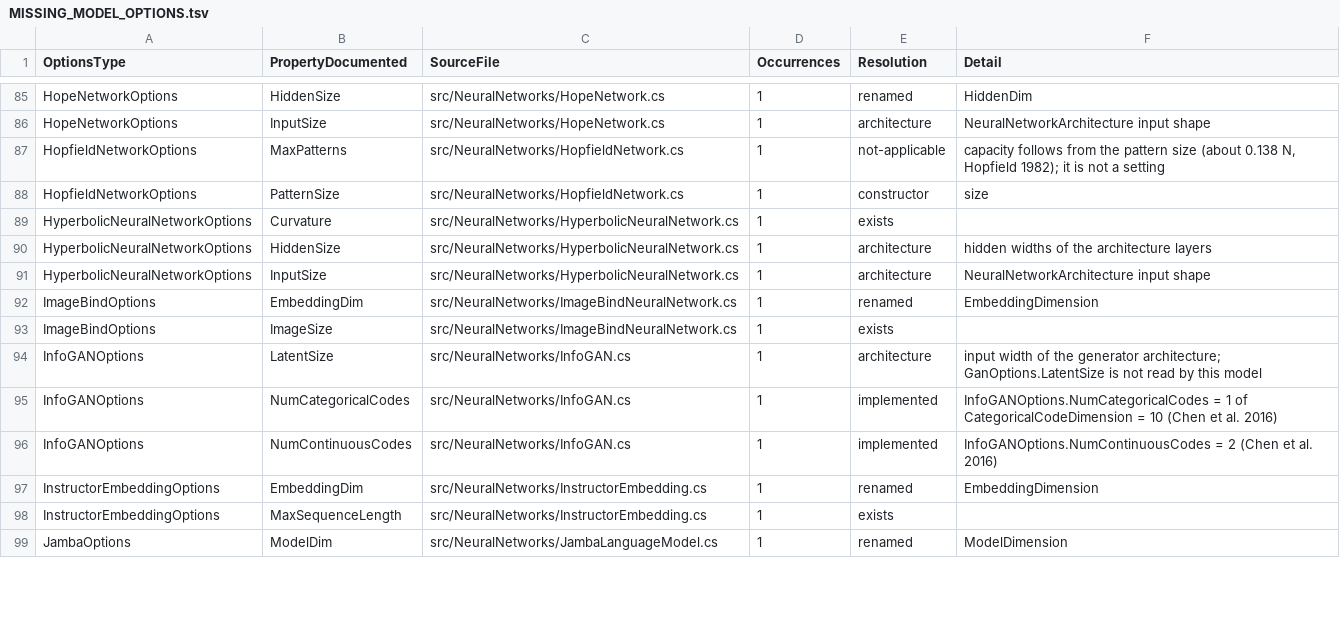
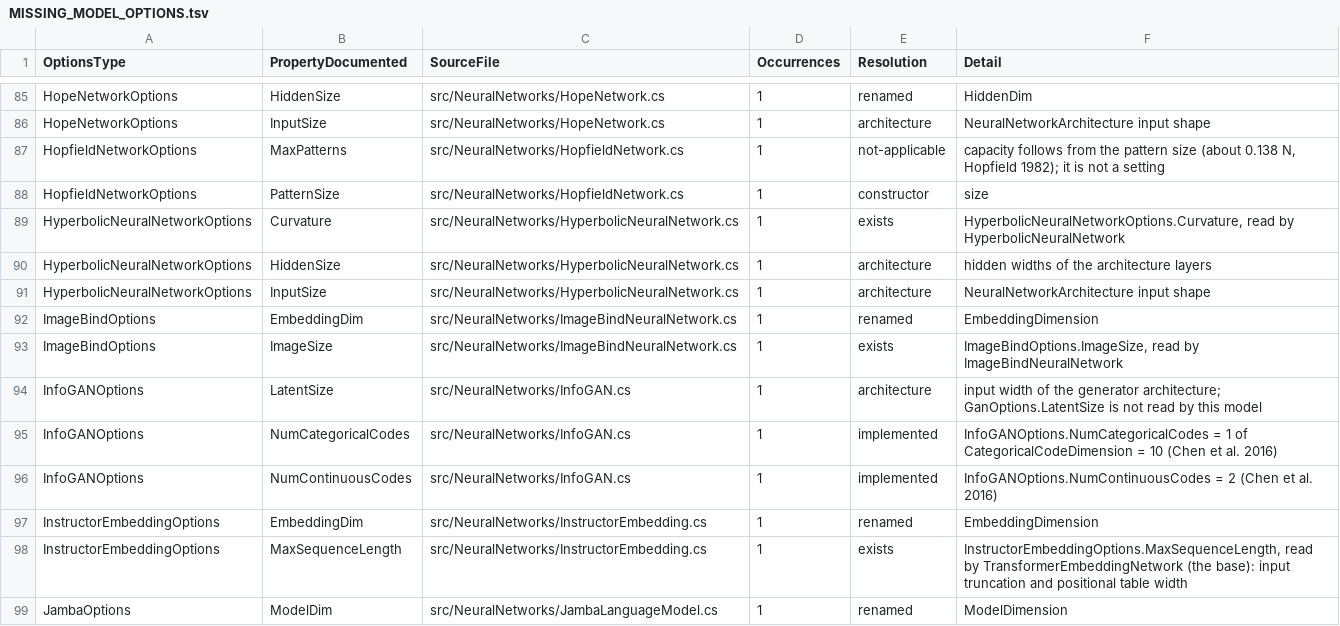
Before and after one commit to ooples/AiDotNet, a TSV file: docs/MISSING_MODEL_OPTIONS.tsv, drawn as a sheet; only a part is shown, gaps mark what is left out; the diff covers the shown part only.

```diff
--- a/docs/MISSING_MODEL_OPTIONS.tsv
+++ b/docs/MISSING_MODEL_OPTIONS.tsv
@@ -88,3 +88,3 @@ HopfieldNetworkOptions	MaxPatterns	src/NeuralNetworks/HopfieldNetwork.cs	1	not-a
 HopfieldNetworkOptions	PatternSize	src/NeuralNetworks/HopfieldNetwork.cs	1	constructor	size
-HyperbolicNeuralNetworkOptions	Curvature	src/NeuralNetworks/HyperbolicNeuralNetwork.cs	1	exists	
+HyperbolicNeuralNetworkOptions	Curvature	src/NeuralNetworks/HyperbolicNeuralNetwork.cs	1	exists	HyperbolicNeuralNetworkOptions.Curvature, read by HyperbolicNeuralNetwork
 HyperbolicNeuralNetworkOptions	HiddenSize	src/NeuralNetworks/HyperbolicNeuralNetwork.cs	1	architecture	hidden widths of the architecture layers
@@ -92,3 +92,3 @@ HyperbolicNeuralNetworkOptions	InputSize	src/NeuralNetworks/HyperbolicNeuralNetw
 ImageBindOptions	EmbeddingDim	src/NeuralNetworks/ImageBindNeuralNetwork.cs	1	renamed	EmbeddingDimension
-ImageBindOptions	ImageSize	src/NeuralNetworks/ImageBindNeuralNetwork.cs	1	exists	
+ImageBindOptions	ImageSize	src/NeuralNetworks/ImageBindNeuralNetwork.cs	1	exists	ImageBindOptions.ImageSize, read by ImageBindNeuralNetwork
 InfoGANOptions	LatentSize	src/NeuralNetworks/InfoGAN.cs	1	architecture	input width of the generator architecture; GanOptions.LatentSize is not read by this model
@@ -97,3 +97,3 @@ InfoGANOptions	NumContinuousCodes	src/NeuralNetworks/InfoGAN.cs	1	implemented	In
 InstructorEmbeddingOptions	EmbeddingDim	src/NeuralNetworks/InstructorEmbedding.cs	1	renamed	EmbeddingDimension
-InstructorEmbeddingOptions	MaxSequenceLength	src/NeuralNetworks/InstructorEmbedding.cs	1	exists	
+InstructorEmbeddingOptions	MaxSequenceLength	src/NeuralNetworks/InstructorEmbedding.cs	1	exists	InstructorEmbeddingOptions.MaxSequenceLength, read by TransformerEmbeddingNetwork (the base): input truncation and positional table width
 JambaOptions	ModelDim	src/NeuralNetworks/JambaLanguageModel.cs	1	renamed	ModelDimension
```
Also changed, not shown: 49 edited cells elsewhere in this file.
